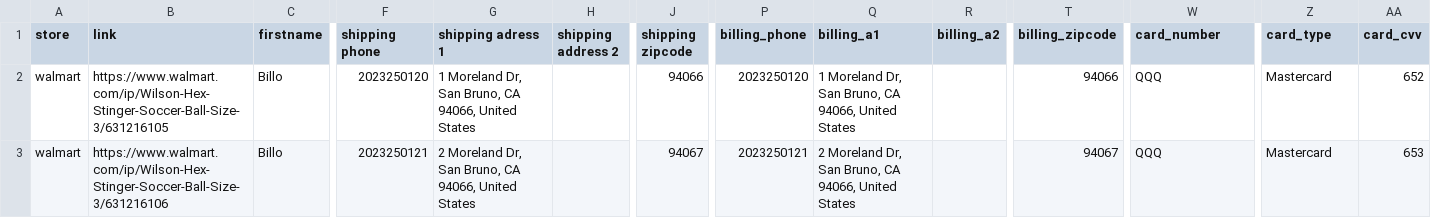
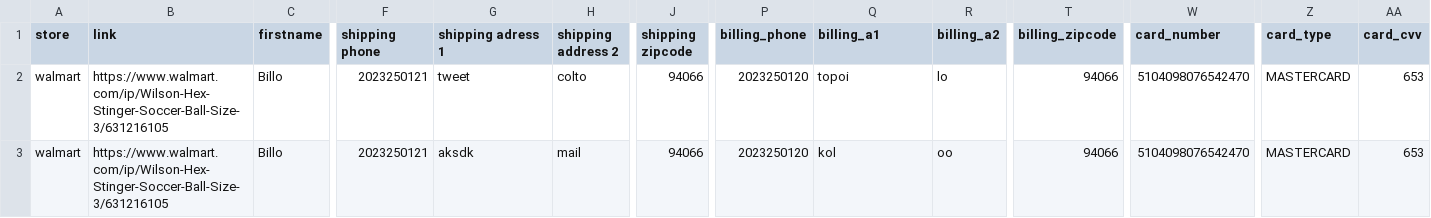
Before and after one commit to ameth97/Wal_bot, a CSV file: data/profiles.csv, drawn as a sheet; only a part is shown, gaps mark what is left out; the diff names each change by its address in the sheet, - before the commit and + after, or states it on an @@ line.

```diff
--- a/data/profiles.csv
+++ b/data/profiles.csv
-F2 (shipping phone): 2023250120
+F2 (shipping phone): 2023250121
-G2 (shipping adress 1): 1 Moreland Dr, San Bruno, CA 94066, United States
+G2 (shipping adress 1): tweet
-H2 (shipping address 2): (empty)
+H2 (shipping address 2): colto
-Q2 (billing_a1): 1 Moreland Dr, San Bruno, CA 94066, United States
+Q2 (billing_a1): topoi
-R2 (billing_a2): (empty)
+R2 (billing_a2): lo
-W2:W3 (card_number): QQQ
+W2:W3 (card_number): 5104098076542470
-Z2:Z3 (card_type): Mastercard
+Z2:Z3 (card_type): MASTERCARD
-AA2 (card_cvv): 652
+AA2 (card_cvv): 653
-B3 (link): https://www.walmart.com/ip/Wilson-Hex-Stinger-Soccer-Ball-Size-3/631216106
+B3 (link): https://www.walmart.com/ip/Wilson-Hex-Stinger-Soccer-Ball-Size-3/631216105
-G3 (shipping adress 1): 2 Moreland Dr, San Bruno, CA 94066, United States
+G3 (shipping adress 1): aksdk
-H3 (shipping address 2): (empty)
+H3 (shipping address 2): mail
-J3 (shipping zipcode): 94067
+J3 (shipping zipcode): 94066
-P3 (billing_phone): 2023250121
+P3 (billing_phone): 2023250120
-Q3 (billing_a1): 2 Moreland Dr, San Bruno, CA 94066, United States
+Q3 (billing_a1): kol
-R3 (billing_a2): (empty)
+R3 (billing_a2): oo
-T3 (billing_zipcode): 94067
+T3 (billing_zipcode): 94066
```
Also changed, not shown: 8 other files.
